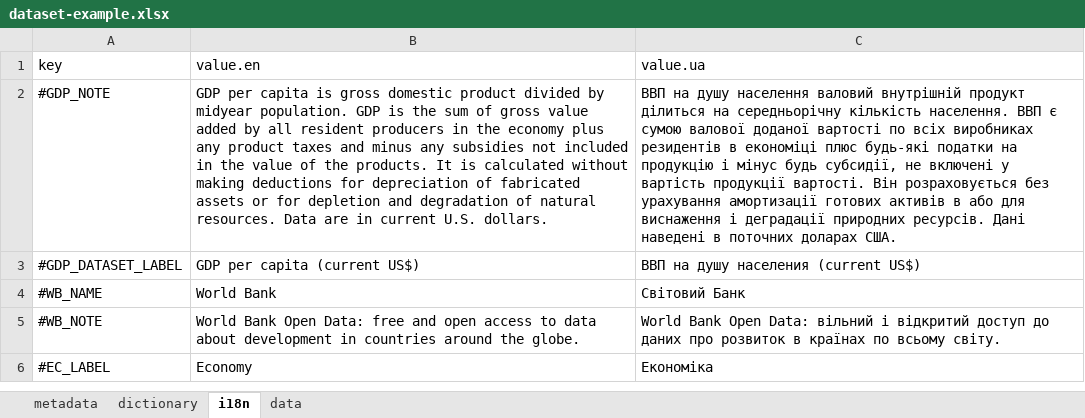
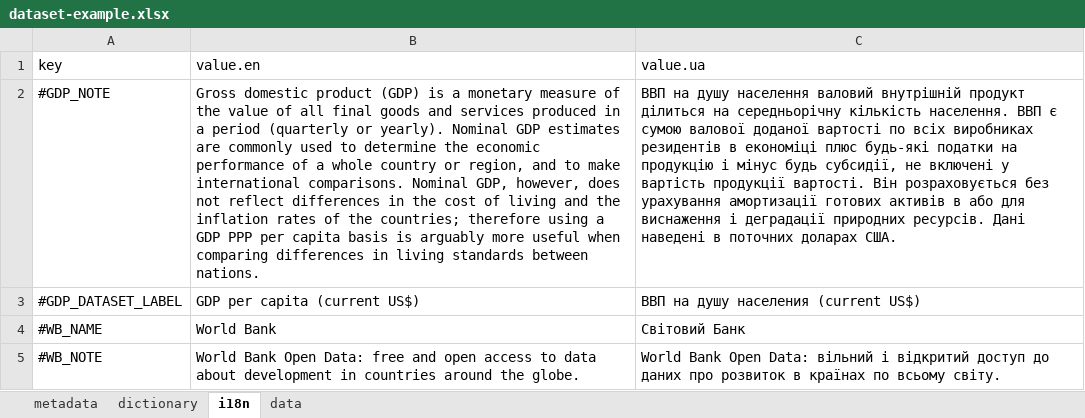
Before and after one commit to kpi-wdc/dj, an Excel workbook: wdc_libs/data-examples/dataset-example.xlsx, sheet i18n, drawn as a sheet; only a part is shown; the shorter side is filled out with more unchanged rows; values as stored, in another font and other column widths than the file's, no borders; the diff names each change by its address in the sheet, - before the commit and + after, or states it on an @@ line.

```diff
--- a/wdc_libs/data-examples/dataset-example.xlsx (sheet i18n)
+++ b/wdc_libs/data-examples/dataset-example.xlsx (sheet i18n)
-B2 (value.en): GDP per capita is gross domestic product divided by midyear population. GDP is the sum of gross value added by all resident producers in the economy plus any product taxes and minus any subsidies not included in the value of the products. It is calculated without making deductions for depreciation of fabricated assets or for depletion and degradation of natural resources. Data are in current U.S. dollars.
+B2 (value.en): Gross domestic product (GDP) is a monetary measure of the value of all final goods and services produced in a period (quarterly or yearly). Nominal GDP estimates are commonly used to determine the economic performance of a whole country or region, and to make international comparisons. Nominal GDP, however, does not reflect differences in the cost of living and the inflation rates of the countries; therefore using a GDP PPP per capita basis is arguably more useful when comparing differences in living standards between nations.
```
Also changed, not shown: sheet dictionary, sheet metadata, 1 other file.
